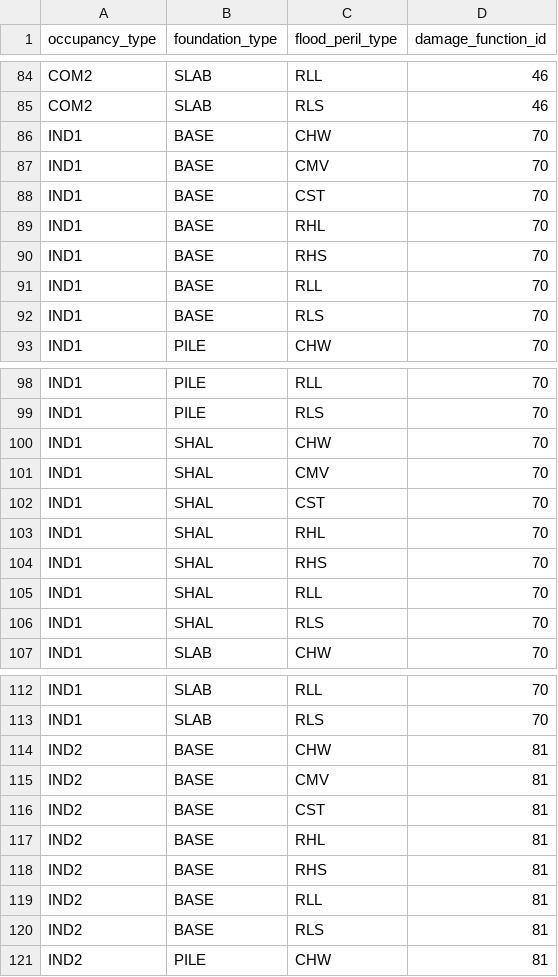
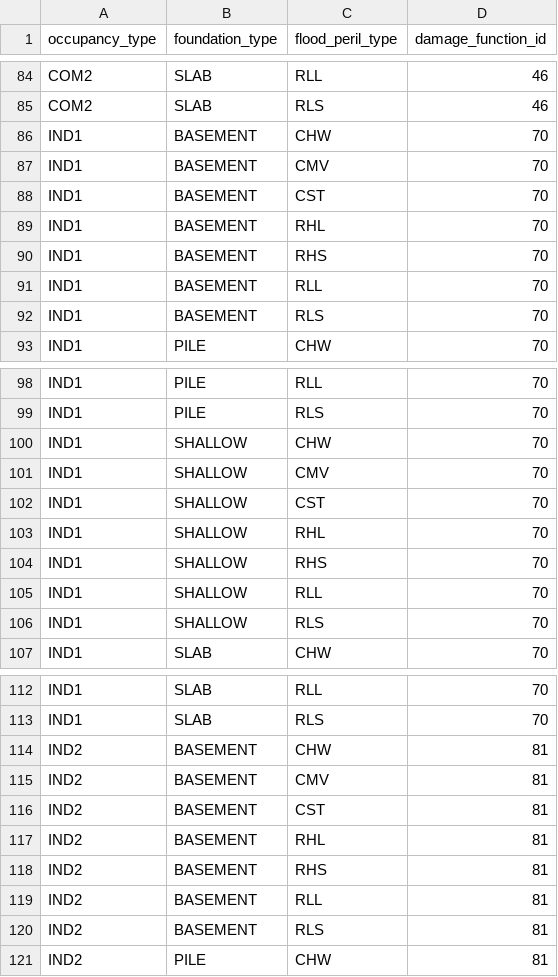
Before and after one commit to fema-ffrd/inland-consequences, a CSV file: src/inland_consequences/data/df_lookup_inventory.csv, drawn as a sheet; only a part is shown, gaps mark what is left out; the diff covers the shown part only.

Commit message:
update foundation names and remove any flsbt references

```diff
--- a/src/inland_consequences/data/df_lookup_inventory.csv
+++ b/src/inland_consequences/data/df_lookup_inventory.csv
@@ -85,9 +85,9 @@ COM2,SLAB,RLL,46
 COM2,SLAB,RLS,46
-IND1,BASE,CHW,70
-IND1,BASE,CMV,70
-IND1,BASE,CST,70
-IND1,BASE,RHL,70
-IND1,BASE,RHS,70
-IND1,BASE,RLL,70
-IND1,BASE,RLS,70
+IND1,BASEMENT,CHW,70
+IND1,BASEMENT,CMV,70
+IND1,BASEMENT,CST,70
+IND1,BASEMENT,RHL,70
+IND1,BASEMENT,RHS,70
+IND1,BASEMENT,RLL,70
+IND1,BASEMENT,RLS,70
 IND1,PILE,CHW,70
@@ -99,9 +99,9 @@ IND1,PILE,RLL,70
 IND1,PILE,RLS,70
-IND1,SHAL,CHW,70
-IND1,SHAL,CMV,70
-IND1,SHAL,CST,70
-IND1,SHAL,RHL,70
-IND1,SHAL,RHS,70
-IND1,SHAL,RLL,70
-IND1,SHAL,RLS,70
+IND1,SHALLOW,CHW,70
+IND1,SHALLOW,CMV,70
+IND1,SHALLOW,CST,70
+IND1,SHALLOW,RHL,70
+IND1,SHALLOW,RHS,70
+IND1,SHALLOW,RLL,70
+IND1,SHALLOW,RLS,70
 IND1,SLAB,CHW,70
@@ -113,9 +113,9 @@ IND1,SLAB,RLL,70
 IND1,SLAB,RLS,70
-IND2,BASE,CHW,81
-IND2,BASE,CMV,81
-IND2,BASE,CST,81
-IND2,BASE,RHL,81
-IND2,BASE,RHS,81
-IND2,BASE,RLL,81
-IND2,BASE,RLS,81
+IND2,BASEMENT,CHW,81
+IND2,BASEMENT,CMV,81
+IND2,BASEMENT,CST,81
+IND2,BASEMENT,RHL,81
+IND2,BASEMENT,RHS,81
+IND2,BASEMENT,RLL,81
+IND2,BASEMENT,RLS,81
 IND2,PILE,CHW,81
```
Also changed, not shown: 105 edited cells elsewhere in this file, 10 other files.
